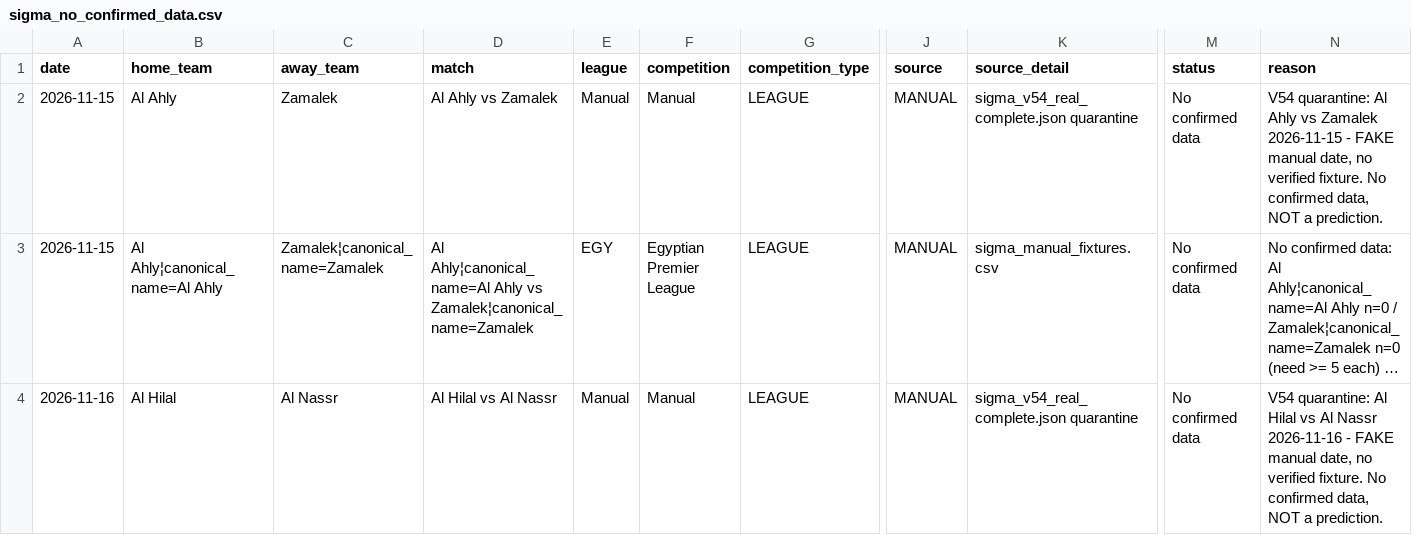
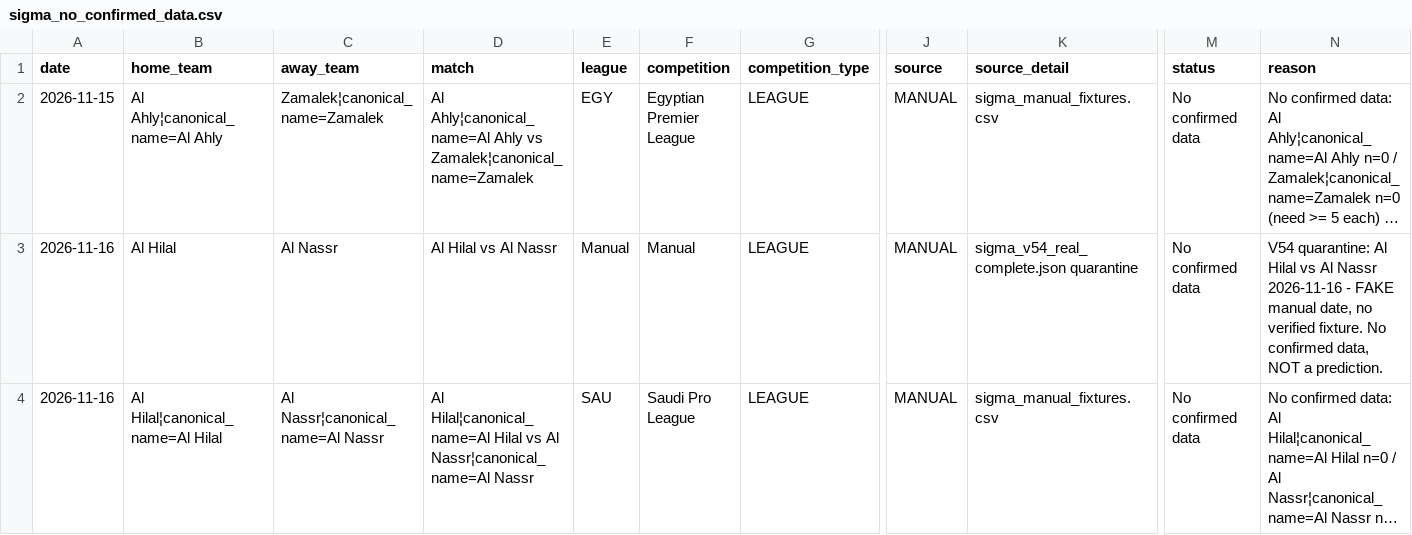
Before and after one commit to mahmoud822822/sigma, a CSV file: data/sigma_no_confirmed_data.csv, drawn as a sheet; only a part is shown, gaps mark what is left out; the shorter side is filled out with more unchanged rows; long unchanged cells end in …; rows hold the shown columns only; the diff names each change by its address in the sheet, - before the commit and + after, or states it on an @@ line.

Commit message:
Sigma V44.20 - fix BLOCKED 9368d2b - remove passed Ahly fake from no-data, V54 PASS

```diff
--- a/data/sigma_no_confirmed_data.csv
+++ b/data/sigma_no_confirmed_data.csv
-row 2: 2026-11-15 | Al Ahly | Zamalek | Al Ahly vs Zamalek | Manual | Manual | LEAGUE | MANUAL | sigma_v54_real_complete.json quarantine | No confirmed data | V54 quarantine: Al Ahly vs Zamalek 2026-11-15 - FAKE manual date, no verified fixture. No confirmed data, NOT a prediction.
```
Also changed, not shown: 1 other file.
